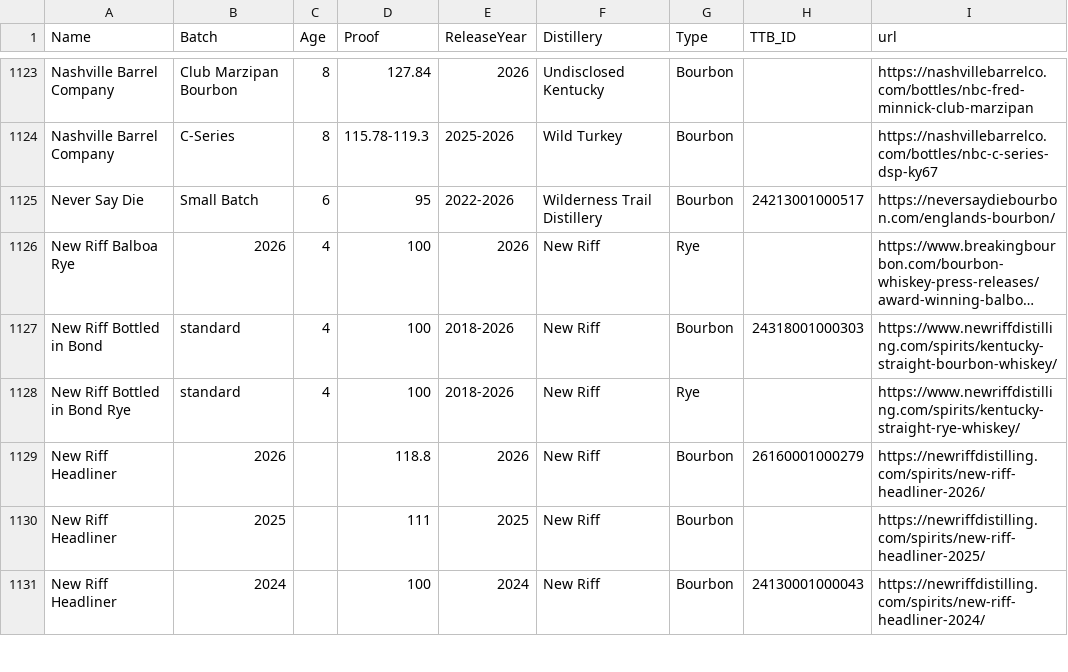
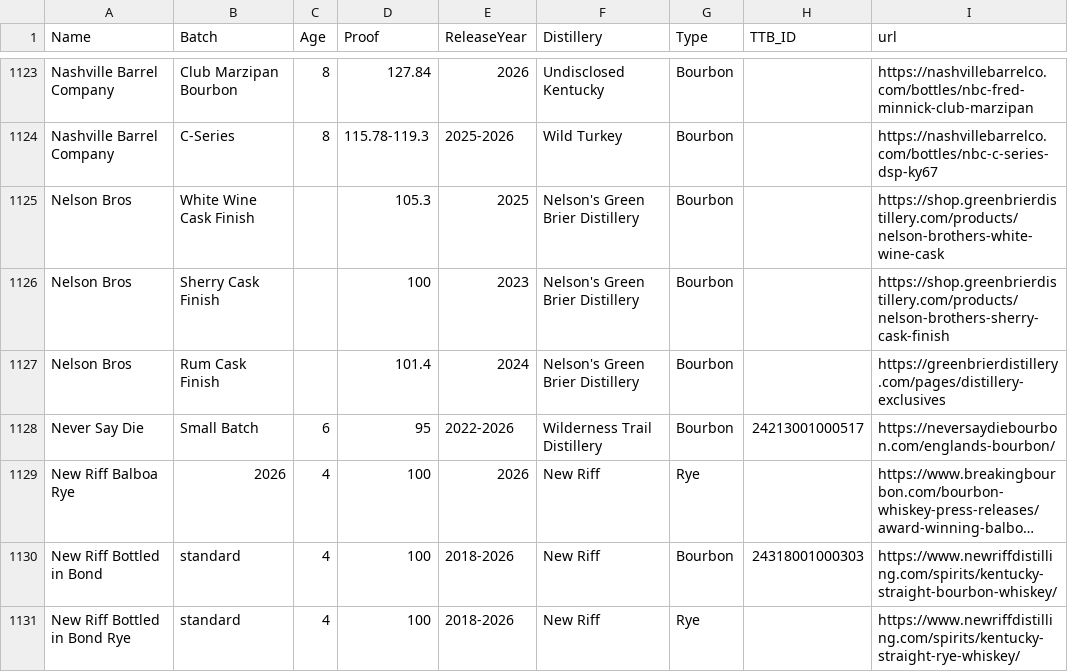
Before and after one commit to weshaggard/whiskeyproofs, a CSV file: _data/whiskeyindex.csv, drawn as a sheet; only a part is shown, gaps mark what is left out; the shorter side is filled out with more unchanged rows; long unchanged cells end in …; the diff names each change by its address in the sheet, - before the commit and + after, or states it on an @@ line.

```diff
--- a/_data/whiskeyindex.csv
+++ b/_data/whiskeyindex.csv
+row 1125: Nelson Bros | White Wine Cask Finish |  | 105.3 | 2025 | Nelson's Green Brier Distillery | Bourbon |  | https://shop.greenbrierdistillery.com/products/nelson-brothers-white-wine-cask
+row 1126: Nelson Bros | Sherry Cask Finish |  | 100 | 2023 | Nelson's Green Brier Distillery | Bourbon |  | https://shop.greenbrierdistillery.com/products/nelson-brothers-sherry-cask-finish
+row 1127: Nelson Bros | Rum Cask Finish |  | 101.4 | 2024 | Nelson's Green Brier Distillery | Bourbon |  | https://greenbrierdistillery.com/pages/distillery-exclusives
```
